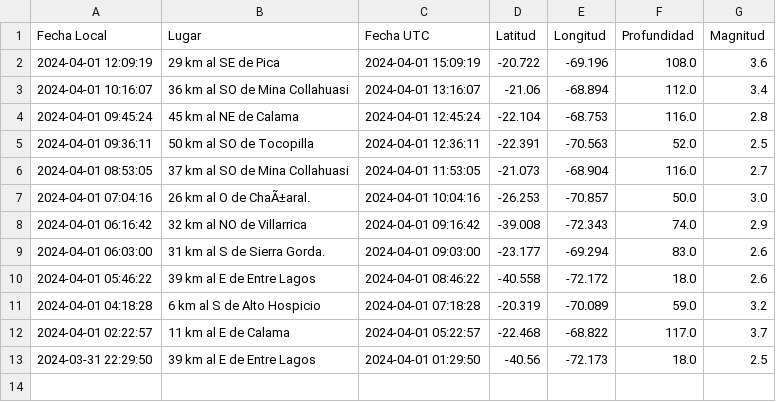
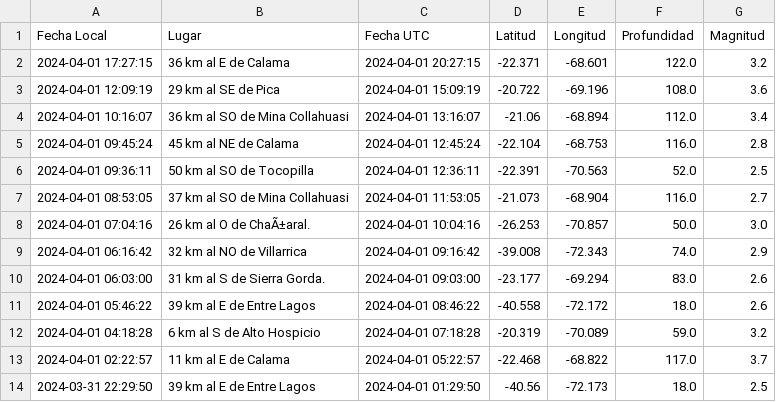
Before and after one commit to bi0punk/oled-quake-viewer, a CSV file: sismos_respaldo.csv, drawn as a sheet.

```diff
--- a/sismos_respaldo.csv
+++ b/sismos_respaldo.csv
@@ -1,2 +1,3 @@
 Fecha Local,Lugar,Fecha UTC,Latitud,Longitud,Profundidad,Magnitud
+2024-04-01 17:27:15,36 km al E de Calama,2024-04-01 20:27:15,-22.371,-68.601,122.0,3.2
 2024-04-01 12:09:19,29 km al SE de Pica,2024-04-01 15:09:19,-20.722,-69.196,108.0,3.6
```
Also changed, not shown: 1 other file.
